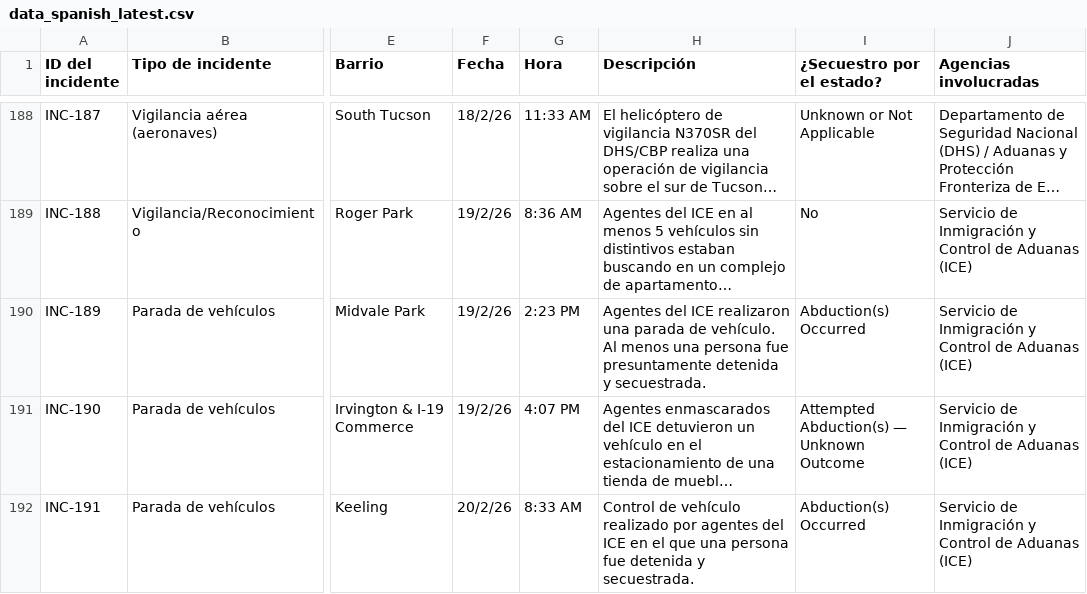
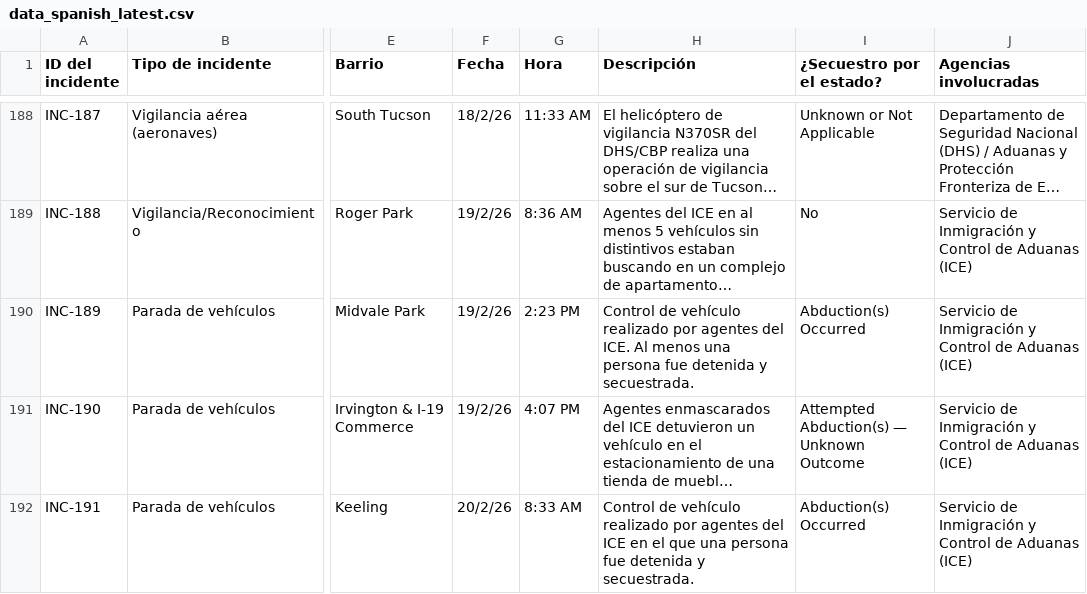
Before and after one commit to duganmeyer/Migra-Map-Data, a CSV file: data_spanish_latest.csv, drawn as a sheet; only a part is shown, gaps mark what is left out; long unchanged cells end in …; the diff covers the shown part only; the diff names each change by its address in the sheet, - before the commit and + after, or states it on an @@ line.

```diff
--- a/data_spanish_latest.csv
+++ b/data_spanish_latest.csv
-H190 (Descripción): Agentes del ICE realizaron una parada de vehículo. Al menos una persona fue presuntamente detenida y…
+H190 (Descripción): Control de vehículo realizado por agentes del ICE. Al menos una persona fue detenida y…
```
Also changed, not shown: 2 added rows and 98 edited cells elsewhere in this file, data_spanish.csv.
